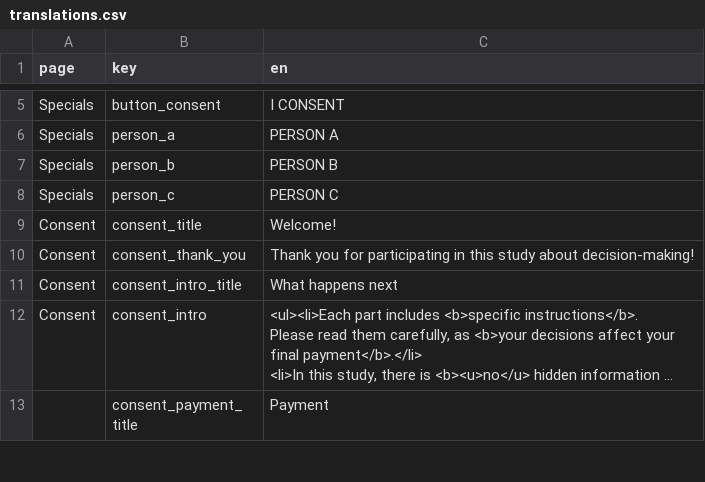
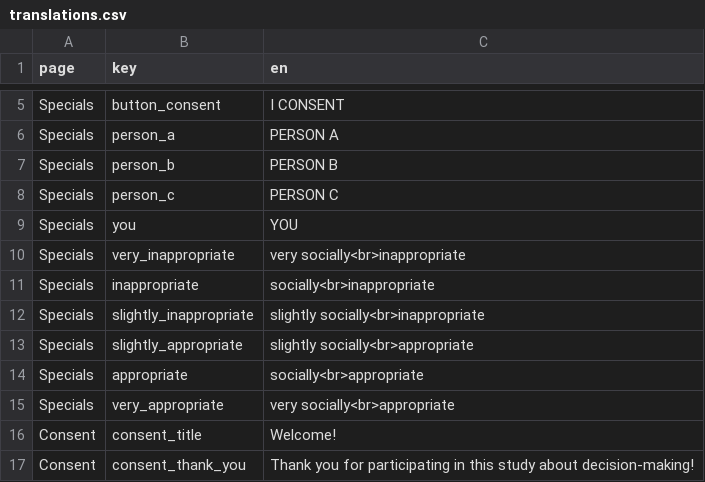
Before and after one commit to Charlotte-exp/TPP_game, a CSV file: _static/global/translations.csv, drawn as a sheet; only a part is shown, gaps mark what is left out; the shorter side is filled out with more unchanged rows; long unchanged cells end in …; the diff covers the shown part only.

```diff
--- a/_static/global/translations.csv
+++ b/_static/global/translations.csv
@@ -8,2 +8,9 @@ Specials,person_b,PERSON B
 Specials,person_c,PERSON C
+Specials,you,YOU
+Specials,very_inappropriate,very socially<br>inappropriate
+Specials,inappropriate,socially<br>inappropriate
+Specials,slightly_inappropriate,slightly socially<br>inappropriate
+Specials,slightly_appropriate,slightly socially<br>appropriate
+Specials,appropriate,socially<br>appropriate
+Specials,very_appropriate,very socially<br>appropriate
 Consent,consent_title,Welcome!
```
Also changed, not shown: 10 added rows and 22 edited cells elsewhere in this file, 4 other files.
